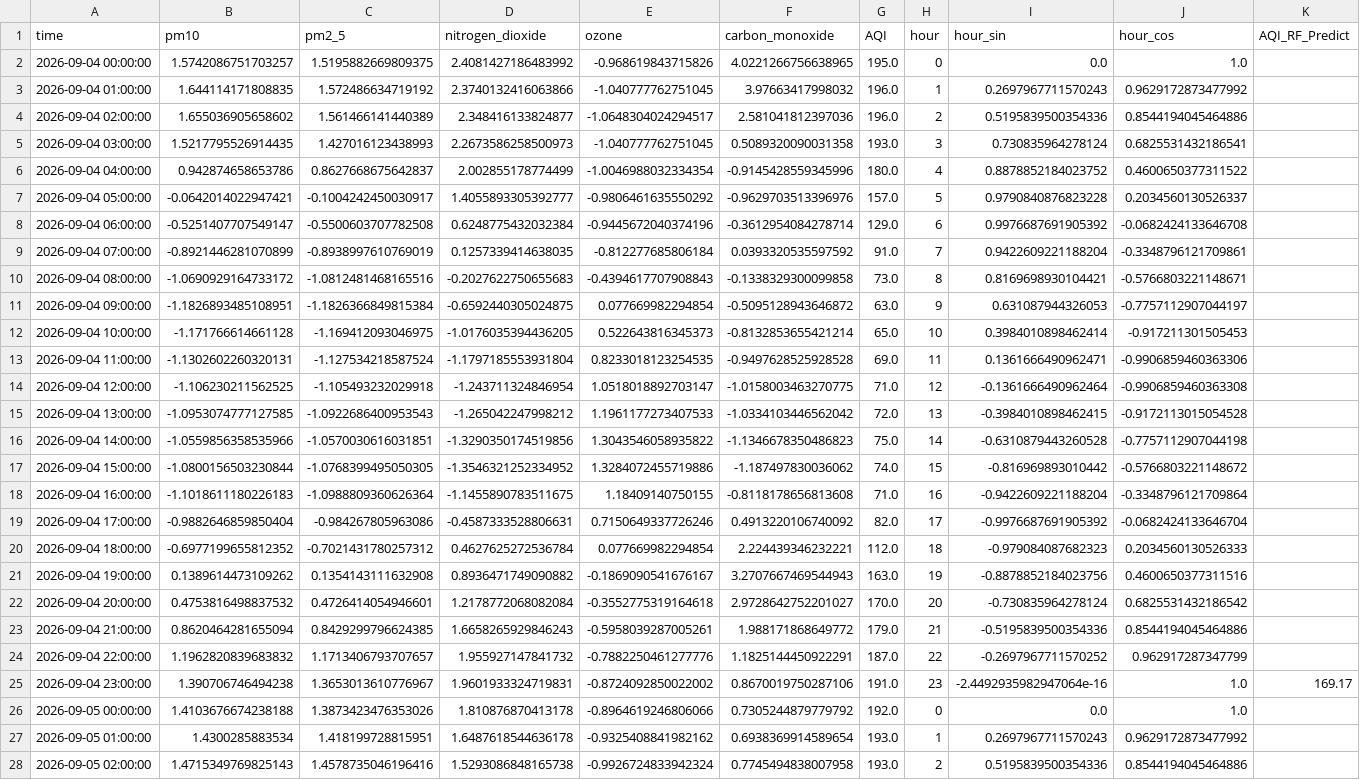
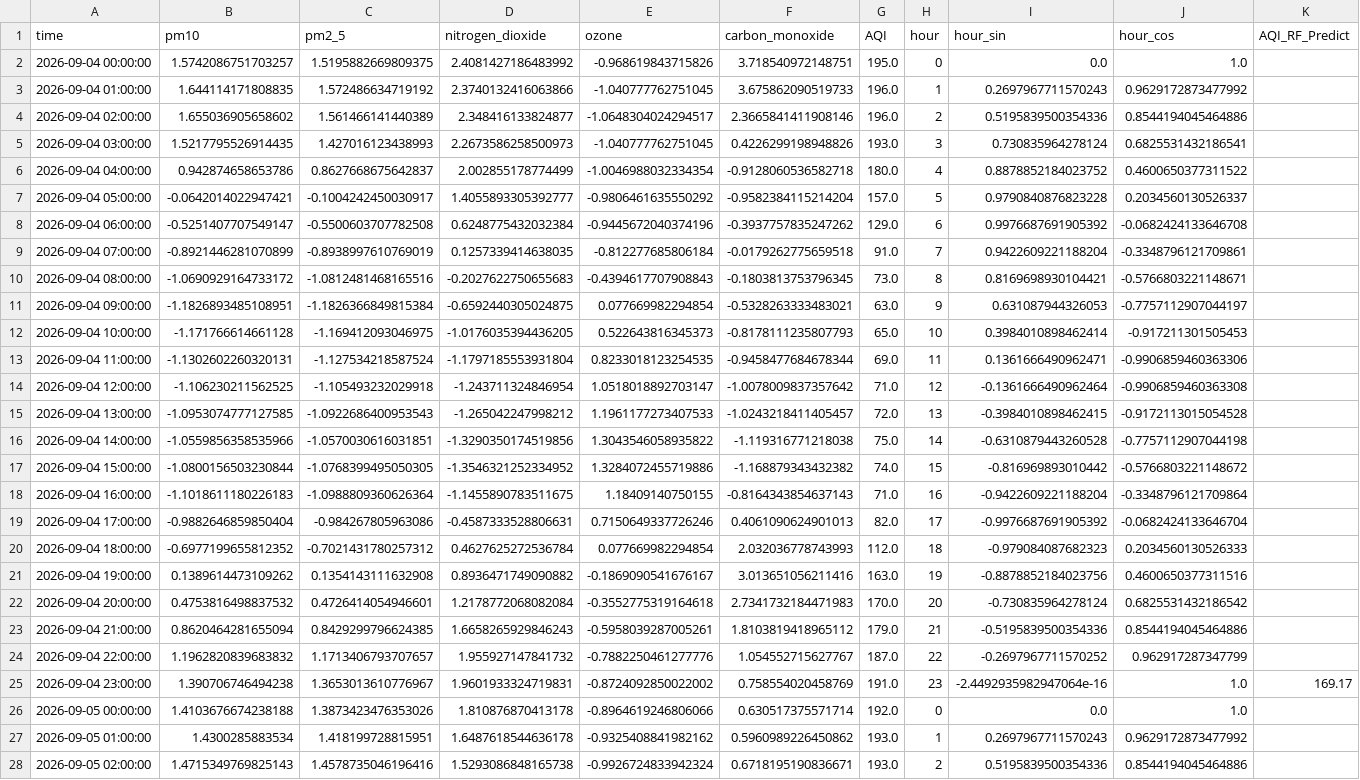
Before and after one commit to Aza126/repo1, a CSV file: processed_aqi_data.csv, drawn as a sheet; only a part is shown; the diff covers the shown part only; the diff names each change by its address in the sheet, - before the commit and + after, or states it on an @@ line.

```diff
--- a/processed_aqi_data.csv
+++ b/processed_aqi_data.csv
-F2 (carbon_monoxide): 4.0221266756638965
+F2 (carbon_monoxide): 3.718540972148751
-F3 (carbon_monoxide): 3.97663417998032
+F3 (carbon_monoxide): 3.675862090519733
-F4 (carbon_monoxide): 2.581041812397036
+F4 (carbon_monoxide): 2.3665841411908146
-F5 (carbon_monoxide): 0.5089320090031358
+F5 (carbon_monoxide): 0.4226299198948826
-F6 (carbon_monoxide): -0.9145428559345996
+F6 (carbon_monoxide): -0.9128060536582718
-F7 (carbon_monoxide): -0.9629703513396976
+F7 (carbon_monoxide): -0.9582384115214204
-F8 (carbon_monoxide): -0.3612954084278714
+F8 (carbon_monoxide): -0.3937757835247262
-F9 (carbon_monoxide): 0.0393320535597592
+F9 (carbon_monoxide): -0.0179262775659518
-F10 (carbon_monoxide): -0.1338329300099858
+F10 (carbon_monoxide): -0.1803813753796345
-F11 (carbon_monoxide): -0.5095128943646872
+F11 (carbon_monoxide): -0.5328263333483021
-F12 (carbon_monoxide): -0.8132853655421214
+F12 (carbon_monoxide): -0.8178111235807793
-F13 (carbon_monoxide): -0.9497628525928528
+F13 (carbon_monoxide): -0.9458477684678344
-F14 (carbon_monoxide): -1.0158003463270775
+F14 (carbon_monoxide): -1.0078009837357642
-F15 (carbon_monoxide): -1.0334103446562042
+F15 (carbon_monoxide): -1.0243218411405457
-F16 (carbon_monoxide): -1.1346678350486823
+F16 (carbon_monoxide): -1.119316771218038
-F17 (carbon_monoxide): -1.187497830036062
+F17 (carbon_monoxide): -1.168879343432382
-F18 (carbon_monoxide): -0.8118178656813608
+F18 (carbon_monoxide): -0.8164343854637143
-F19 (carbon_monoxide): 0.4913220106740092
+F19 (carbon_monoxide): 0.4061090624901013
-F20 (carbon_monoxide): 2.224439346232221
+F20 (carbon_monoxide): 2.032036778743993
-F21 (carbon_monoxide): 3.2707667469544943
+F21 (carbon_monoxide): 3.013651056211416
-F22 (carbon_monoxide): 2.9728642752201027
+F22 (carbon_monoxide): 2.7341732184471983
-F23 (carbon_monoxide): 1.988171868649772
+F23 (carbon_monoxide): 1.8103819418965112
-F24 (carbon_monoxide): 1.1825144450922291
+F24 (carbon_monoxide): 1.054552715627767
-F25 (carbon_monoxide): 0.8670019750287106
+F25 (carbon_monoxide): 0.758554020458769
-F26 (carbon_monoxide): 0.7305244879779792
+F26 (carbon_monoxide): 0.630517375571714
-F27 (carbon_monoxide): 0.6938369914589654
+F27 (carbon_monoxide): 0.5960989226450862
-F28 (carbon_monoxide): 0.7745494838007958
+F28 (carbon_monoxide): 0.6718195190836671
```
Also changed, not shown: 118 edited cells elsewhere in this file, raw_aqi_data.csv.
